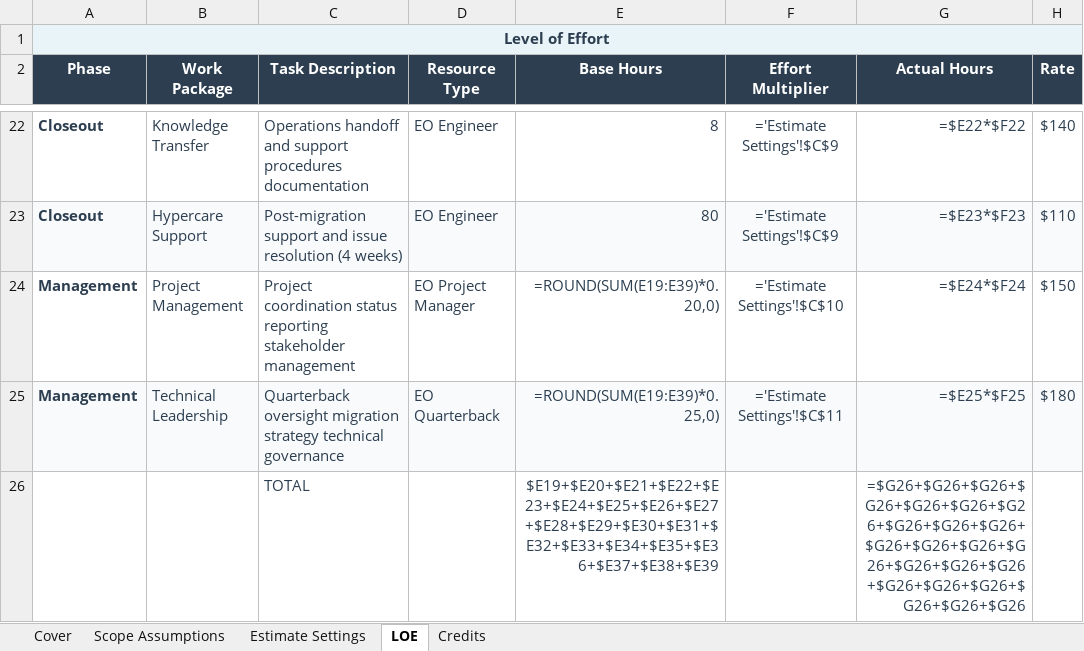
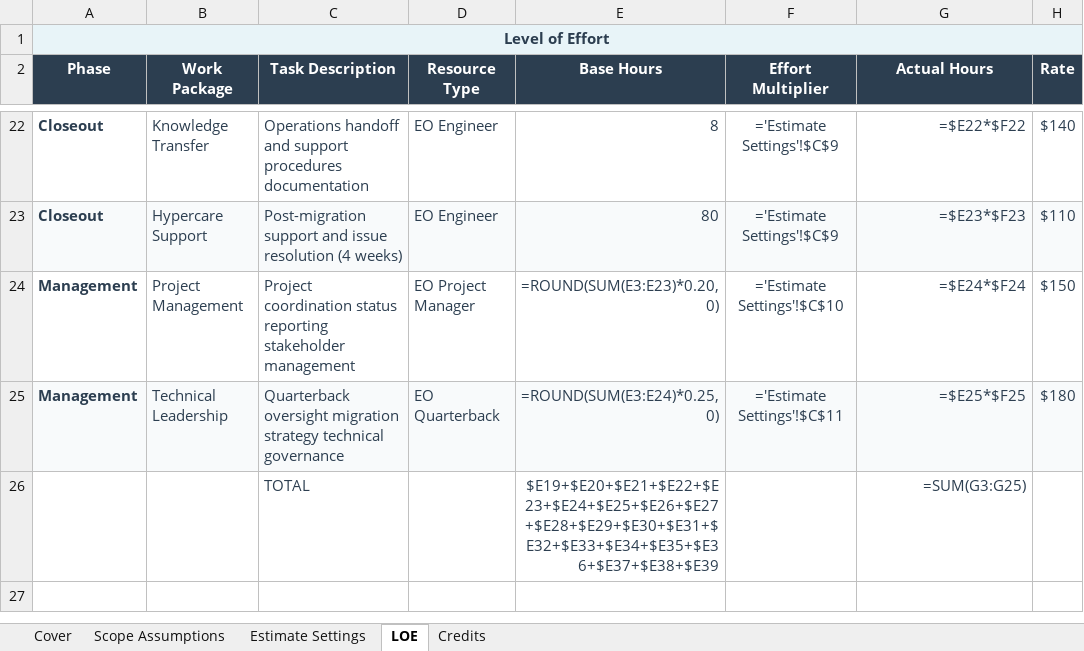
Before and after one commit to eoframework/solutions, an Excel workbook: solutions/google/modern-workspace/workspace/presales/level-of-effort-estimate.xlsx, sheet LOE, drawn as a sheet; only a part is shown, gaps mark what is left out; values as stored, in another font and other column widths than the file's, no borders; formulas without a stored value are shown as written; the diff names each change by its address in the sheet, - before the commit and + after, or states it on an @@ line.

```diff
--- a/solutions/google/modern-workspace/workspace/presales/level-of-effort-estimate.xlsx (sheet LOE)
+++ b/solutions/google/modern-workspace/workspace/presales/level-of-effort-estimate.xlsx (sheet LOE)
-E24 (Base Hours): =ROUND(SUM(E19:E39)*0.20,0)
+E24 (Base Hours): =ROUND(SUM(E3:E23)*0.20,0)
-E25 (Base Hours): =ROUND(SUM(E19:E39)*0.25,0)
+E25 (Base Hours): =ROUND(SUM(E3:E24)*0.25,0)
-G26 (Actual Hours): =$G26+$G26+$G26+$G26+$G26+$G26+$G26+$G26+$G26+$G26+$G26+$G26+$G26+$G26+$G26+$G26+$G26+$G26+$G26+$G26+$G26+$G26+$G26
+G26 (Actual Hours): =SUM(G3:G25)
```
Also changed, not shown: solutions/azure/ai/document-intelligence/presales/level-of-effort-estimate.xlsx, solutions/cisco/ai/network-analytics/presales/level-of-effort-estimate.xlsx, 8 other files.
